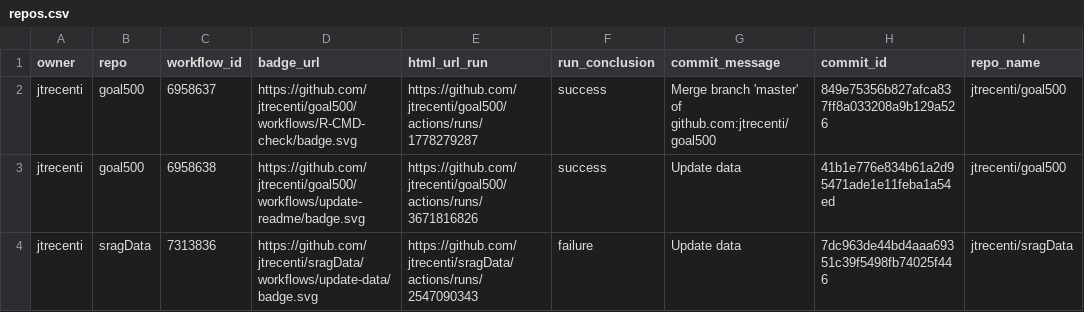
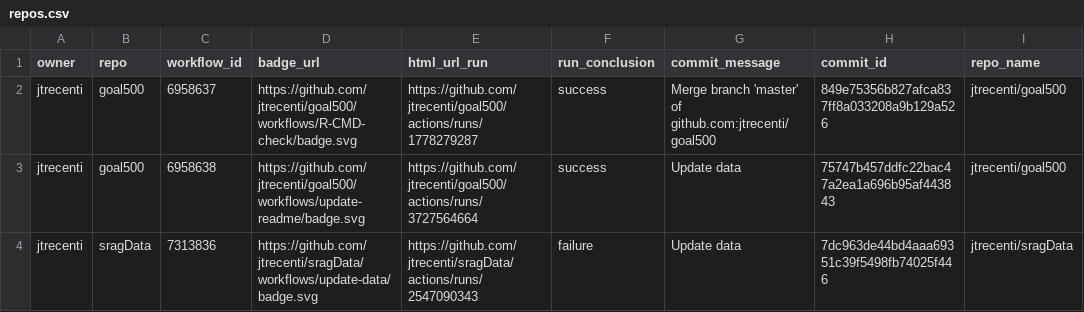
Before and after one commit to jtrecenti/status, a CSV file: repos.csv, drawn as a sheet; only a part is shown; the diff names each change by its address in the sheet, - before the commit and + after, or states it on an @@ line.

```diff
--- a/repos.csv
+++ b/repos.csv
-E3 (html_url_run): https://github.com/jtrecenti/goal500/actions/runs/3671816826
+E3 (html_url_run): https://github.com/jtrecenti/goal500/actions/runs/3727564664
-H3 (commit_id): 41b1e776e834b61a2d95471ade1e11feba1a54ed
+H3 (commit_id): 75747b457ddfc22bac47a2ea1a696b95af443843
```
Also changed, not shown: 1 other file.
